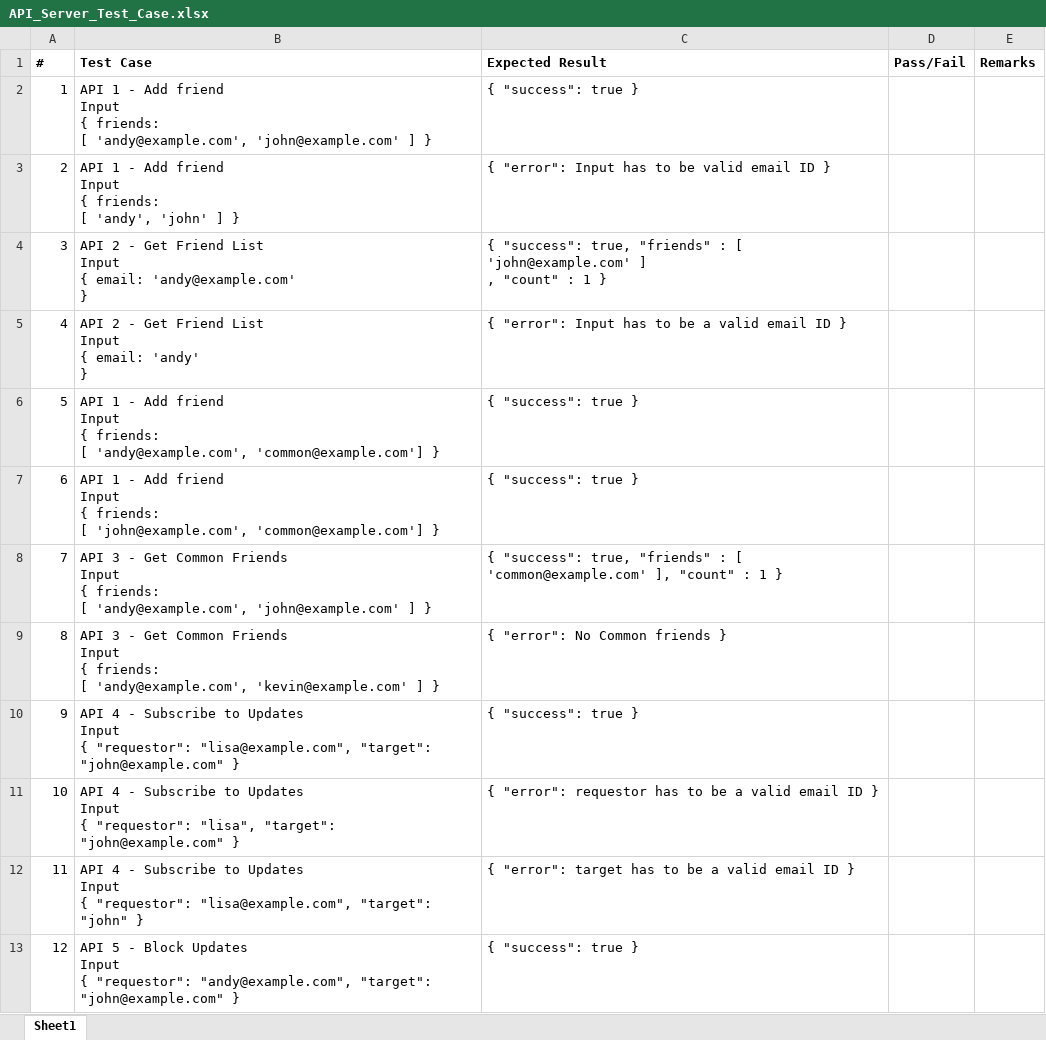
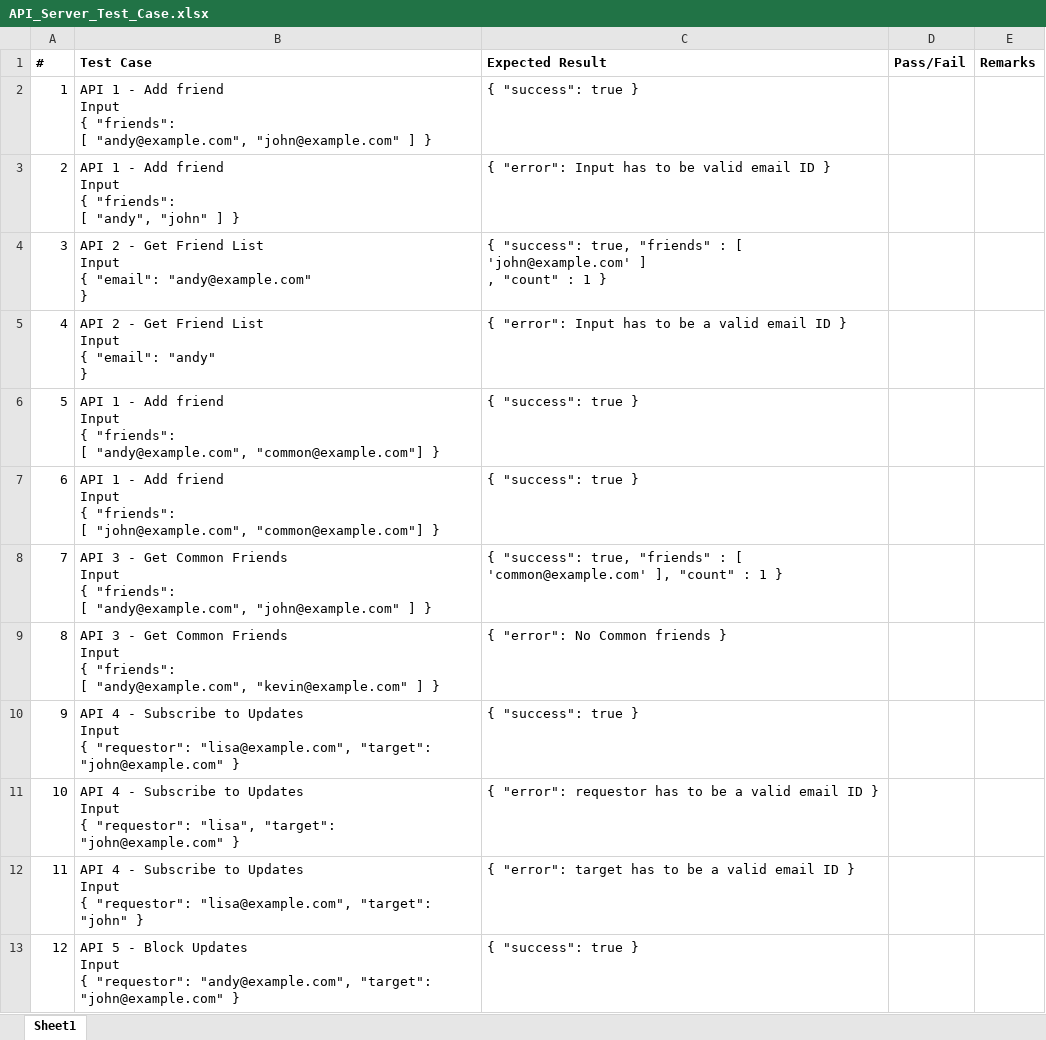
Before and after one commit to AmolHakke/Friend-Management-API-Server, an Excel workbook: API_Server_Test_Case.xlsx, sheet Sheet1, drawn as a sheet; only a part is shown; values as stored, in another font and other column widths than the file's, no borders; ↵ is a line break in a cell; the diff names each change by its address in the sheet, - before the commit and + after, or states it on an @@ line.

Commit message:
Updated the JSON inputs
Updated the JSON inputs

```diff
--- a/API_Server_Test_Case.xlsx (sheet Sheet1)
+++ b/API_Server_Test_Case.xlsx (sheet Sheet1)
-B2 (Test Case): …Input ↵ { friends: ↵ [ 'andy@example.com', 'john@example.com' ] }
+B2 (Test Case): …Input ↵ { "friends": ↵ [ "andy@example.com", "john@example.com" ] }
-B3 (Test Case): …Input ↵ { friends: ↵ [ 'andy', 'john' ] }
+B3 (Test Case): …Input ↵ { "friends": ↵ [ "andy", "john" ] }
-B4 (Test Case): …Input ↵ { email: 'andy@example.com' ↵ }
+B4 (Test Case): …Input ↵ { "email": "andy@example.com" ↵ }
-B5 (Test Case): …Input ↵ { email: 'andy' ↵ }
+B5 (Test Case): …Input ↵ { "email": "andy" ↵ }
-B6 (Test Case): …Input ↵ { friends: ↵ [ 'andy@example.com', 'common@example.com'] }
+B6 (Test Case): …Input ↵ { "friends": ↵ [ "andy@example.com", "common@example.com"] }
-B7 (Test Case): …Input ↵ { friends: ↵ [ 'john@example.com', 'common@example.com'] }
+B7 (Test Case): …Input ↵ { "friends": ↵ [ "john@example.com", "common@example.com"] }
-B8 (Test Case): …Input ↵ { friends: ↵ [ 'andy@example.com', 'john@example.com' ] }
+B8 (Test Case): …Input ↵ { "friends": ↵ [ "andy@example.com", "john@example.com" ] }
-B9 (Test Case): …Input ↵ { friends: ↵ [ 'andy@example.com', 'kevin@example.com' ] }
+B9 (Test Case): …Input ↵ { "friends": ↵ [ "andy@example.com", "kevin@example.com" ] }
```
